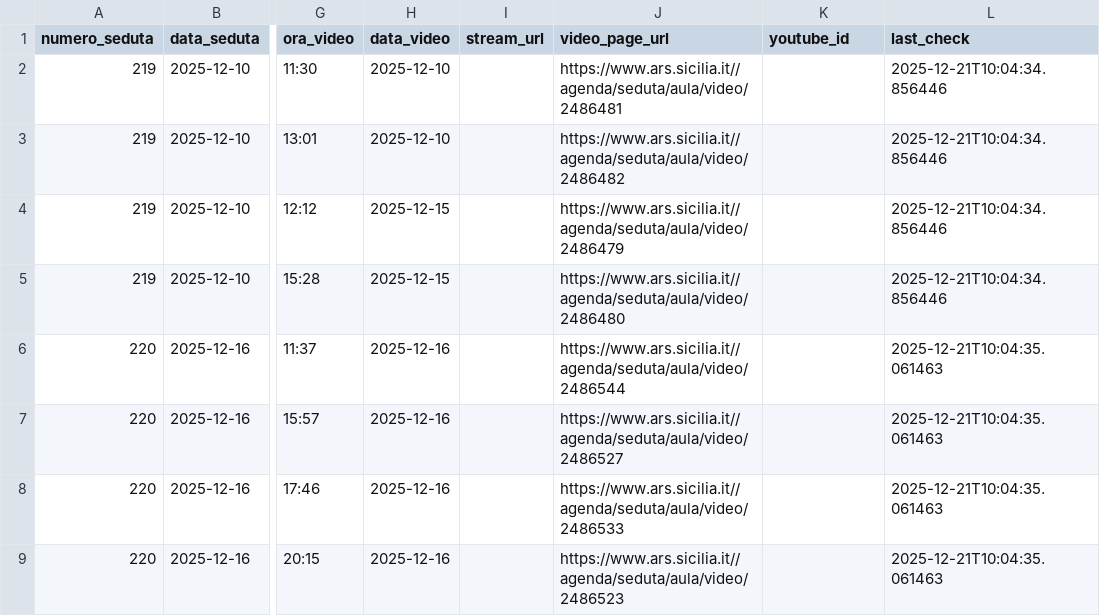
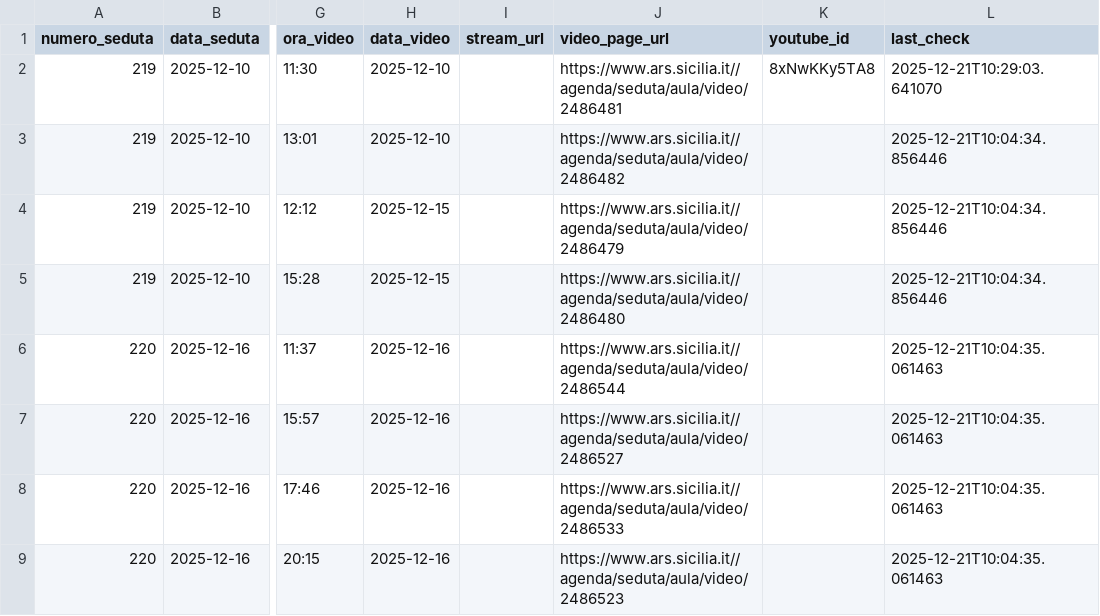
Before and after one commit to aborruso/ars_sicilia, a CSV file: data/anagrafica_video.csv, drawn as a sheet; only a part is shown, gaps mark what is left out; the diff names each change by its address in the sheet, - before the commit and + after, or states it on an @@ line.

```diff
--- a/data/anagrafica_video.csv
+++ b/data/anagrafica_video.csv
-K2 (youtube_id): (empty)
+K2 (youtube_id): 8xNwKKy5TA8
-L2 (last_check): 2025-12-21T10:04:34.856446
+L2 (last_check): 2025-12-21T10:29:03.641070
```
Also changed, not shown: 3 other files.
